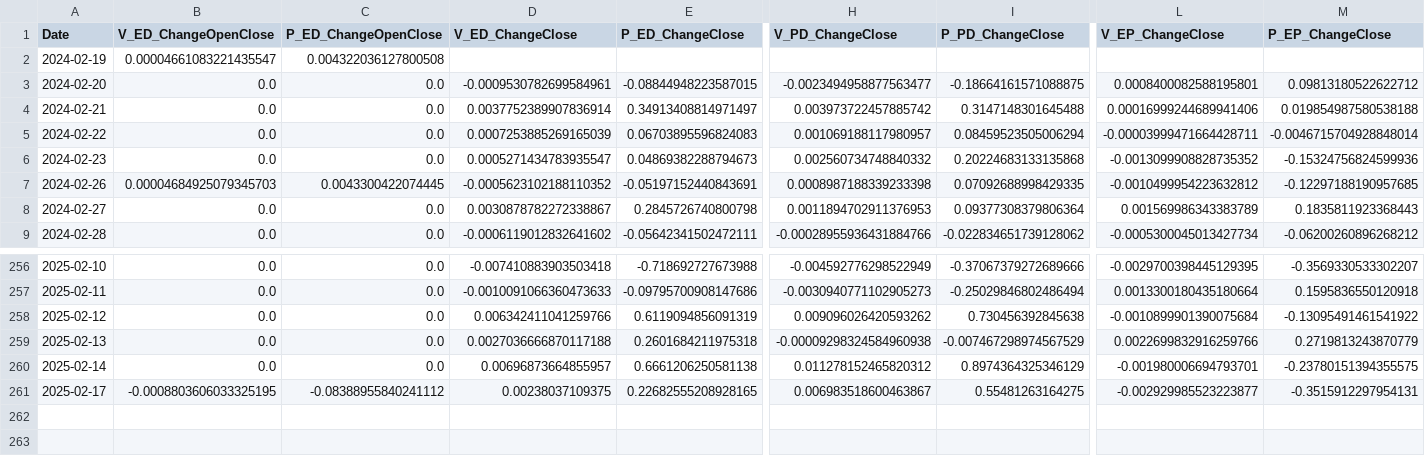
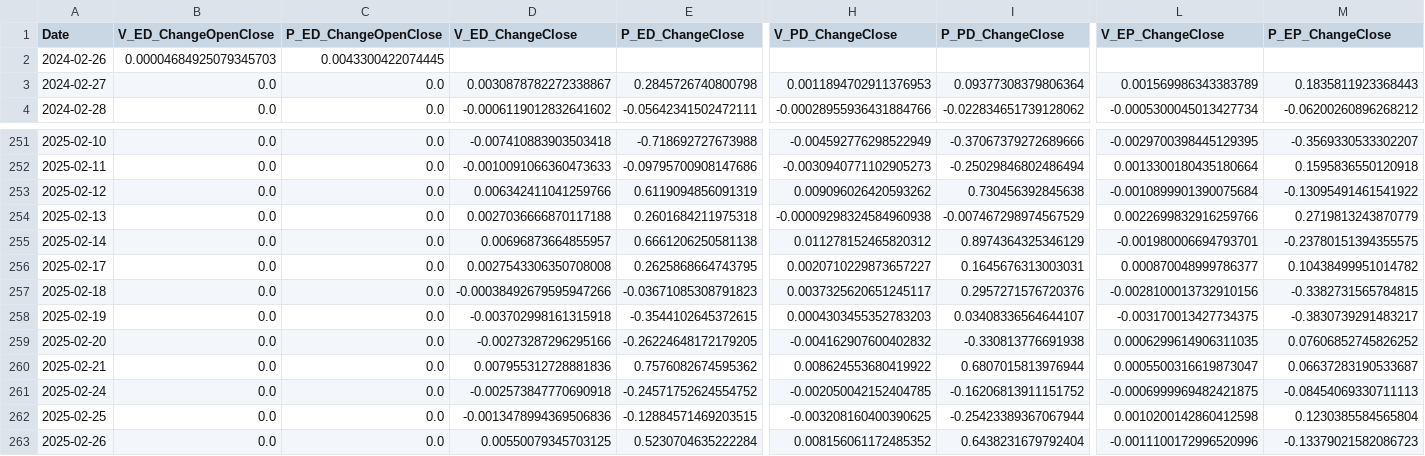
Before and after one commit to CHESyrian/Market_Analysis, a CSV file: Datasets/currencies_data.csv, drawn as a sheet; only a part is shown, gaps mark what is left out; removed rows and columns are numbered as before the commit, all else as after; rows hold the shown columns only; the diff covers the shown part only; the diff names each change by its address in the sheet, - before the commit and + after, or states it on an @@ line.

```diff
--- a/Datasets/currencies_data.csv
+++ b/Datasets/currencies_data.csv
-row 2: 2024-02-19 | 0.00004661083221435547 | 0.004322036127800508
-row 3: 2024-02-20 | 0.0 | 0.0 | -0.0009530782699584961 | -0.08844948223587015 | -0.0023494958877563477 | -0.18664161571088875 | 0.0008400082588195801 | 0.09813180522622712
-row 4: 2024-02-21 | 0.0 | 0.0 | 0.0037752389907836914 | 0.34913408814971497 | 0.003973722457885742 | 0.3147148301645488 | 0.00016999244689941406 | 0.019854987580538188
-row 5: 2024-02-22 | 0.0 | 0.0 | 0.0007253885269165039 | 0.06703895596824083 | 0.001069188117980957 | 0.08459523505006294 | -0.00003999471664428711 | -0.0046715704928848014
-row 6: 2024-02-23 | 0.0 | 0.0 | 0.0005271434783935547 | 0.04869382288794673 | 0.002560734748840332 | 0.20224683133135868 | -0.0013099908828735352 | -0.15324756824599936
-D2 (V_ED_ChangeClose): -0.0005623102188110352
+D2 (V_ED_ChangeClose): (empty)
-E2 (P_ED_ChangeClose): -0.05197152440843691
+E2 (P_ED_ChangeClose): (empty)
-H2 (V_PD_ChangeClose): 0.0008987188339233398
+H2 (V_PD_ChangeClose): (empty)
-I2 (P_PD_ChangeClose): 0.07092688998429335
+I2 (P_PD_ChangeClose): (empty)
-L2 (V_EP_ChangeClose): -0.0010499954223632812
+L2 (V_EP_ChangeClose): (empty)
-M2 (P_EP_ChangeClose): -0.12297188190957685
+M2 (P_EP_ChangeClose): (empty)
-B256 (V_ED_ChangeOpenClose): -0.0008803606033325195
+B256 (V_ED_ChangeOpenClose): 0.0
-C256 (P_ED_ChangeOpenClose): -0.08388955840241112
+C256 (P_ED_ChangeOpenClose): 0.0
-D256 (V_ED_ChangeClose): 0.00238037109375
+D256 (V_ED_ChangeClose): 0.0027543306350708008
-E256 (P_ED_ChangeClose): 0.22682555208928165
+E256 (P_ED_ChangeClose): 0.2625868664743795
-H256 (V_PD_ChangeClose): 0.006983518600463867
+H256 (V_PD_ChangeClose): 0.0020710229873657227
-I256 (P_PD_ChangeClose): 0.55481263164275
+I256 (P_PD_ChangeClose): 0.1645676313003031
-L256 (V_EP_ChangeClose): -0.002929985523223877
+L256 (V_EP_ChangeClose): 0.000870048999786377
-M256 (P_EP_ChangeClose): -0.3515912297954131
+M256 (P_EP_ChangeClose): 0.10438499951014782
+row 257: 2025-02-18 | 0.0 | 0.0 | -0.00038492679595947266 | -0.03671085308791823 | 0.0037325620651245117 | 0.2957271576720376 | -0.0028100013732910156 | -0.3382731565784815
+row 258: 2025-02-19 | 0.0 | 0.0 | -0.003702998161315918 | -0.3544102645372615 | 0.0004303455352783203 | 0.03408336564644107 | -0.003170013427734375 | -0.3830739291483217
+row 259: 2025-02-20 | 0.0 | 0.0 | -0.00273287296295166 | -0.26224648172179205 | -0.004162907600402832 | -0.330813776691938 | 0.0006299614906311035 | 0.07606852745826252
+row 260: 2025-02-21 | 0.0 | 0.0 | 0.007955312728881836 | 0.7576082674595362 | 0.008624553680419922 | 0.6807015813976944 | 0.0005500316619873047 | 0.06637283190533687
+row 261: 2025-02-24 | 0.0 | 0.0 | -0.002573847770690918 | -0.24571752624554752 | -0.002050042152404785 | -0.16206813911151752 | -0.0006999969482421875 | -0.08454069330711113
+row 262: 2025-02-25 | 0.0 | 0.0 | -0.0013478994369506836 | -0.12884571469203515 | -0.003208160400390625 | -0.25423389367067944 | 0.0010200142860412598 | 0.1230385584565804
+row 263: 2025-02-26 | 0.0 | 0.0 | 0.00550079345703125 | 0.5230704635222284 | 0.008156061172485352 | 0.6438231679792404 | -0.0011100172996520996 | -0.13379021582086723
```
Also changed, not shown: 4 edited cells elsewhere in this file, Datasets/indices_data.csv, Datasets/stocks_data.csv, 9 other files.
